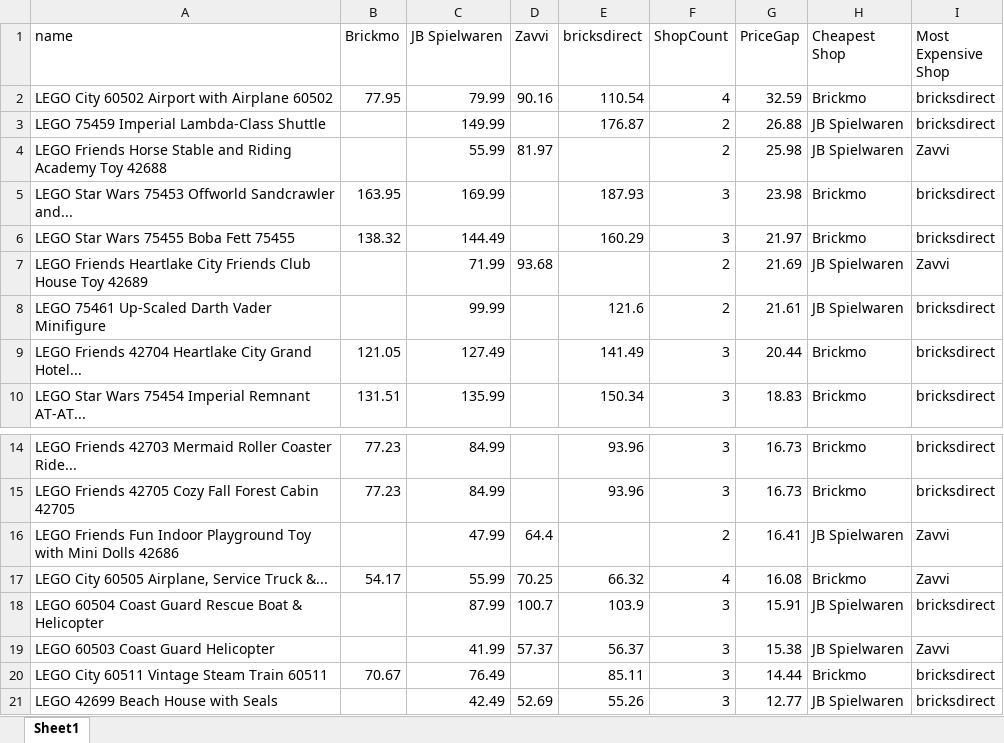
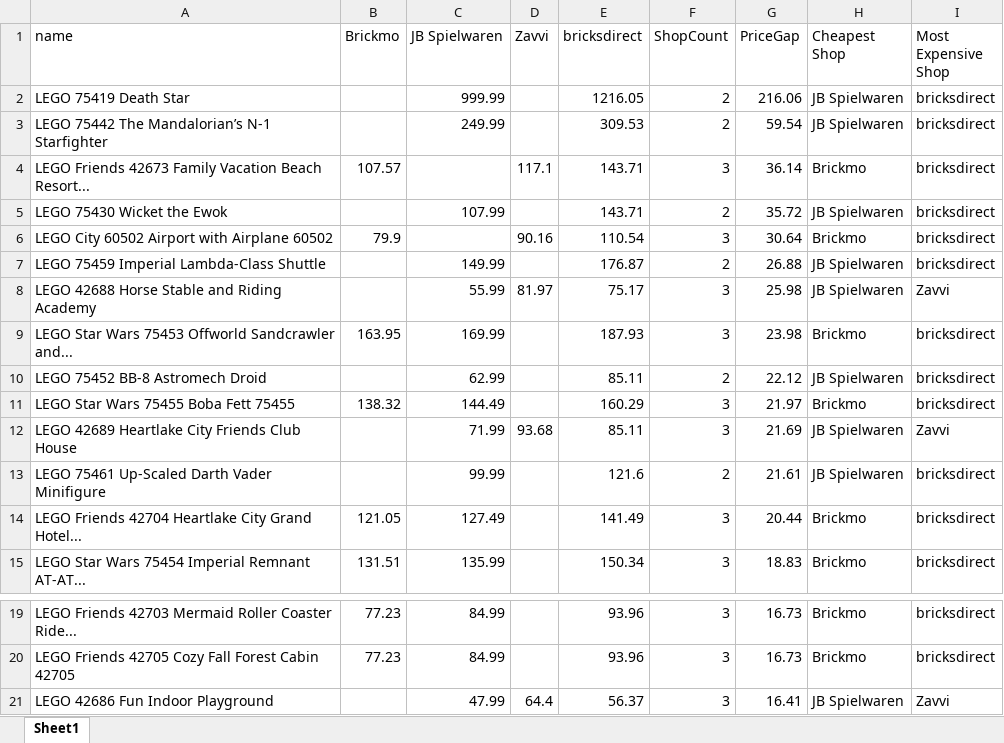
Before and after one commit to Viva-Roamera/BP_Group9, an Excel workbook: output/price_comparison_2plus_shops.xlsx, sheet Sheet1, drawn as a sheet; only a part is shown, gaps mark what is left out; values as stored, in another font and other column widths than the file's, no borders; removed rows and columns are numbered as before the commit, all else as after; the diff names each change by its address in the sheet, - before the commit and + after, or states it on an @@ line.

```diff
--- a/output/price_comparison_2plus_shops.xlsx (sheet Sheet1)
+++ b/output/price_comparison_2plus_shops.xlsx (sheet Sheet1)
+row 2: LEGO 75419 Death Star |  | 999.99 |  | 1216.05 | 2 | 216.06 | JB Spielwaren | bricksdirect
+row 3: LEGO 75442 The Mandalorian’s N-1 Starfighter |  | 249.99 |  | 309.53 | 2 | 59.54 | JB Spielwaren | bricksdirect
+row 4: LEGO Friends 42673 Family Vacation Beach Resort... | 107.57 |  | 117.1 | 143.71 | 3 | 36.14 | Brickmo | bricksdirect
+row 5: LEGO 75430 Wicket the Ewok |  | 107.99 |  | 143.71 | 2 | 35.72 | JB Spielwaren | bricksdirect
-B6 (Brickmo): 77.95
+B6 (Brickmo): 79.9
-C6 (JB Spielwaren): 79.99
+C6 (JB Spielwaren): (empty)
-F6 (ShopCount): 4
+F6 (ShopCount): 3
-G6 (PriceGap): 32.59
+G6 (PriceGap): 30.64
-A8 (name): LEGO Friends Horse Stable and Riding Academy Toy 42688
+A8 (name): LEGO 42688 Horse Stable and Riding Academy
-E8 (bricksdirect): (empty)
+E8 (bricksdirect): 75.17
-F8 (ShopCount): 2
+F8 (ShopCount): 3
+row 10: LEGO 75452 BB-8 Astromech Droid |  | 62.99 |  | 85.11 | 2 | 22.12 | JB Spielwaren | bricksdirect
-A12 (name): LEGO Friends Heartlake City Friends Club House Toy 42689
+A12 (name): LEGO 42689 Heartlake City Friends Club House
-E12 (bricksdirect): (empty)
+E12 (bricksdirect): 85.11
-F12 (ShopCount): 2
+F12 (ShopCount): 3
-A21 (name): LEGO Friends Fun Indoor Playground Toy with Mini Dolls 42686
+A21 (name): LEGO 42686 Fun Indoor Playground
-E21 (bricksdirect): (empty)
+E21 (bricksdirect): 56.37
-F21 (ShopCount): 2
+F21 (ShopCount): 3
-row 17: LEGO City 60505 Airplane, Service Truck &... | 54.17 | 55.99 | 70.25 | 66.32 | 4 | 16.08 | Brickmo | Zavvi
-row 18: LEGO 60504 Coast Guard Rescue Boat & Helicopter |  | 87.99 | 100.7 | 103.9 | 3 | 15.91 | JB Spielwaren | bricksdirect
-row 19: LEGO 60503 Coast Guard Helicopter |  | 41.99 | 57.37 | 56.37 | 3 | 15.38 | JB Spielwaren | Zavvi
-row 20: LEGO City 60511 Vintage Steam Train 60511 | 70.67 | 76.49 |  | 85.11 | 3 | 14.44 | Brickmo | bricksdirect
-row 21: LEGO 42699 Beach House with Seals |  | 42.49 | 52.69 | 55.26 | 3 | 12.77 | JB Spielwaren | bricksdirect
```
Also changed, not shown: output/PriceComparison.xlsx, 10 other files.
